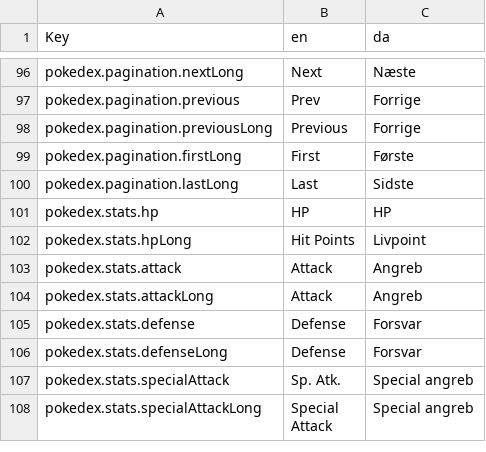
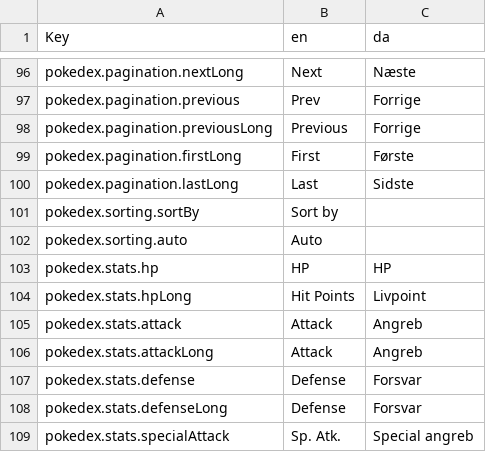
Before and after one commit to wavebeem/pkmn.help, a CSV file: public/translations/da.csv, drawn as a sheet; only a part is shown, gaps mark what is left out; the shorter side is filled out with more unchanged rows; the diff names each change by its address in the sheet, - before the commit and + after, or states it on an @@ line.

```diff
--- a/public/translations/da.csv
+++ b/public/translations/da.csv
+row 101: pokedex.sorting.sortBy | Sort by
+row 102: pokedex.sorting.auto | Auto
```
Also changed, not shown: public/translations/de.csv, public/translations/en.csv, 18 other files.
